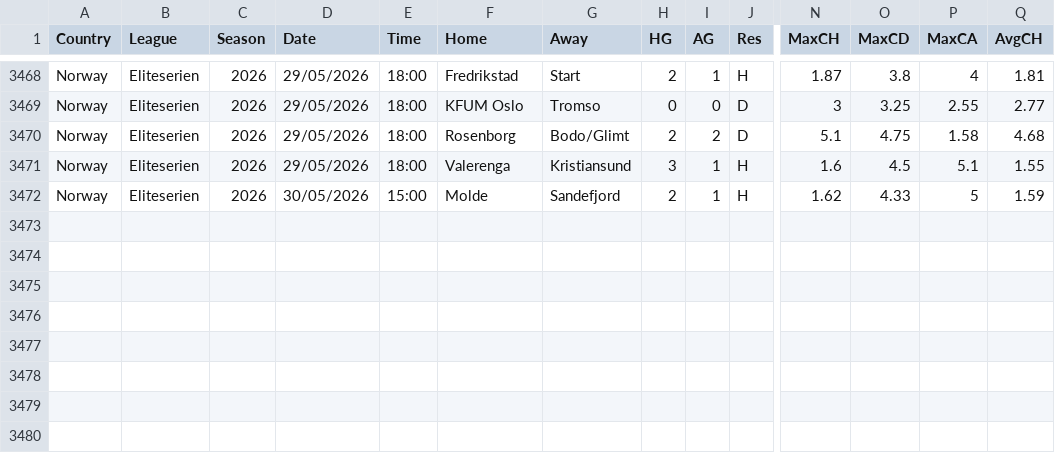
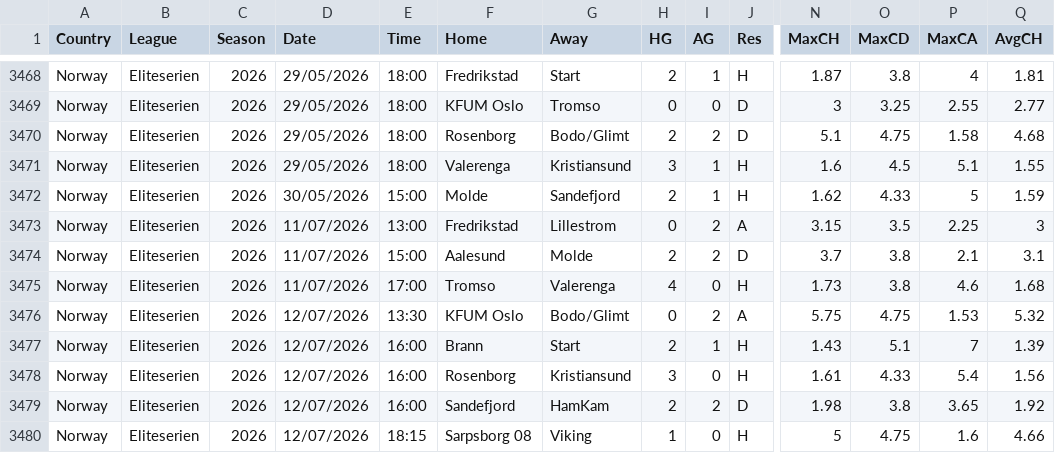
Before and after one commit to huhao930422-debug/football-odds-mirror, a CSV file: data/norway/all-seasons.csv, drawn as a sheet; only a part is shown, gaps mark what is left out; rows hold the shown columns only; the diff names each change by its address in the sheet, - before the commit and + after, or states it on an @@ line.

```diff
--- a/data/norway/all-seasons.csv
+++ b/data/norway/all-seasons.csv
+row 3473: Norway | Eliteserien | 2026 | 11/07/2026 | 13:00 | Fredrikstad | Lillestrom | 0 | 2 | A | 3.15 | 3.5 | 2.25 | 3
+row 3474: Norway | Eliteserien | 2026 | 11/07/2026 | 15:00 | Aalesund | Molde | 2 | 2 | D | 3.7 | 3.8 | 2.1 | 3.1
+row 3475: Norway | Eliteserien | 2026 | 11/07/2026 | 17:00 | Tromso | Valerenga | 4 | 0 | H | 1.73 | 3.8 | 4.6 | 1.68
+row 3476: Norway | Eliteserien | 2026 | 12/07/2026 | 13:30 | KFUM Oslo | Bodo/Glimt | 0 | 2 | A | 5.75 | 4.75 | 1.53 | 5.32
+row 3477: Norway | Eliteserien | 2026 | 12/07/2026 | 16:00 | Brann | Start | 2 | 1 | H | 1.43 | 5.1 | 7 | 1.39
+row 3478: Norway | Eliteserien | 2026 | 12/07/2026 | 16:00 | Rosenborg | Kristiansund | 3 | 0 | H | 1.61 | 4.33 | 5.4 | 1.56
+row 3479: Norway | Eliteserien | 2026 | 12/07/2026 | 16:00 | Sandefjord | HamKam | 2 | 2 | D | 1.98 | 3.8 | 3.65 | 1.92
+row 3480: Norway | Eliteserien | 2026 | 12/07/2026 | 18:15 | Sarpsborg 08 | Viking | 1 | 0 | H | 5 | 4.75 | 1.6 | 4.66
```
Also changed, not shown: data/finland/all-seasons.csv, data/sweden/all-seasons.csv.
